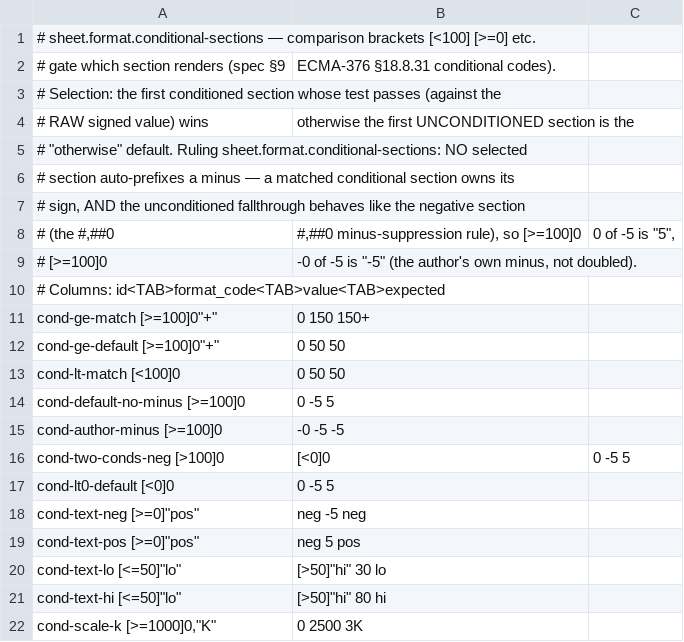
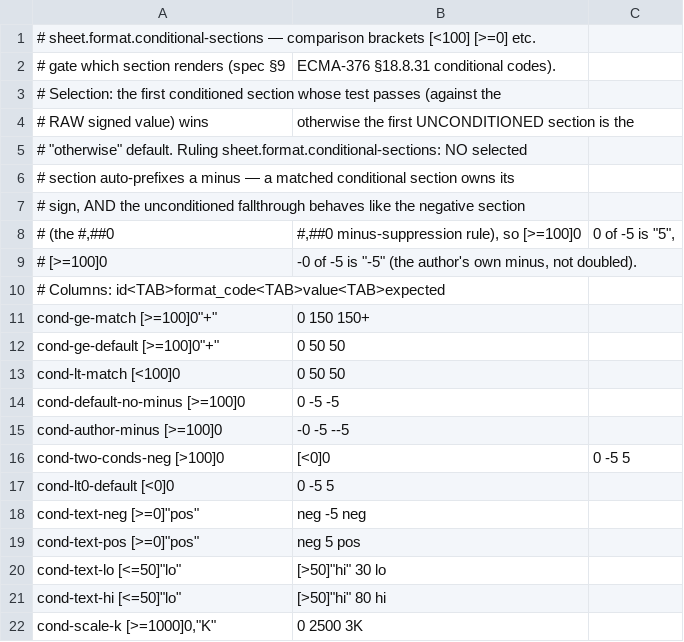
Before and after one commit to paged-media/plugin-sheets, a TSV file: corpus/format-corpus/conditional.golden.tsv, drawn as a sheet.

```diff
--- a/corpus/format-corpus/conditional.golden.tsv
+++ b/corpus/format-corpus/conditional.golden.tsv
@@ -13,4 +13,4 @@ cond-ge-default	[>=100]0"+";0	50	50
 cond-lt-match	[<100]0;0	50	50
-cond-default-no-minus	[>=100]0;0	-5	5
-cond-author-minus	[>=100]0;-0	-5	-5
+cond-default-no-minus	[>=100]0;0	-5	-5
+cond-author-minus	[>=100]0;-0	-5	--5
 cond-two-conds-neg	[>100]0;[<0]0;0	-5	5
```
Also changed, not shown: corpus/format-corpus/currency.golden.tsv, corpus/format-corpus/fractions.golden.tsv, 8 other files.
